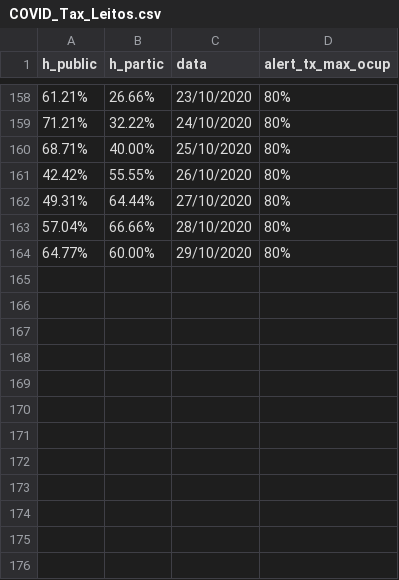
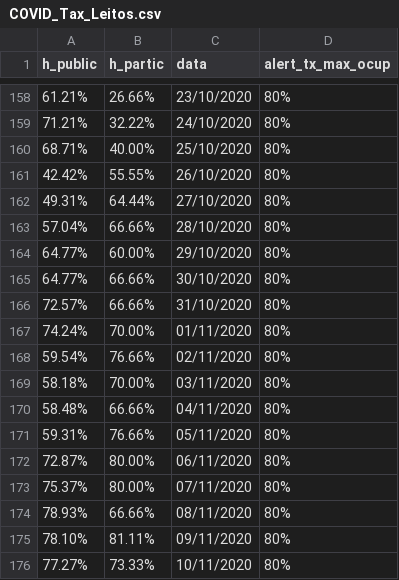
Before and after one commit to evertonenrico/covid-sor, a CSV file: COVID_Tax_Leitos.csv, drawn as a sheet; only a part is shown, gaps mark what is left out; the diff names each change by its address in the sheet, - before the commit and + after, or states it on an @@ line.

Commit message:
Update COVID_Tax_Leitos.csv

```diff
--- a/COVID_Tax_Leitos.csv
+++ b/COVID_Tax_Leitos.csv
+row 165: 64.77% | 66.66% | 30/10/2020 | 80%
+row 166: 72.57% | 66.66% | 31/10/2020 | 80%
+row 167: 74.24% | 70.00% | 01/11/2020 | 80%
+row 168: 59.54% | 76.66% | 02/11/2020 | 80%
+row 169: 58.18% | 70.00% | 03/11/2020 | 80%
+row 170: 58.48% | 66.66% | 04/11/2020 | 80%
+row 171: 59.31% | 76.66% | 05/11/2020 | 80%
+row 172: 72.87% | 80.00% | 06/11/2020 | 80%
+row 173: 75.37% | 80.00% | 07/11/2020 | 80%
+row 174: 78.93% | 66.66% | 08/11/2020 | 80%
+row 175: 78.10% | 81.11% | 09/11/2020 | 80%
+row 176: 77.27% | 73.33% | 10/11/2020 | 80%
```
